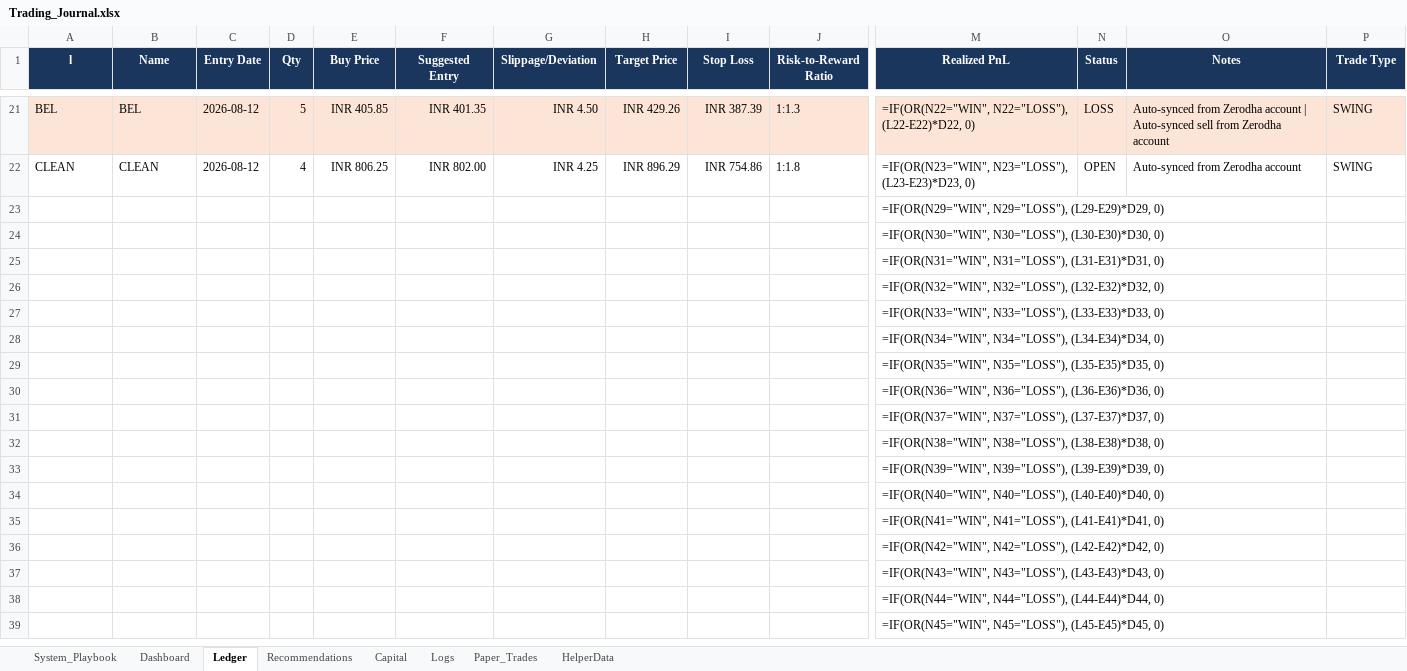
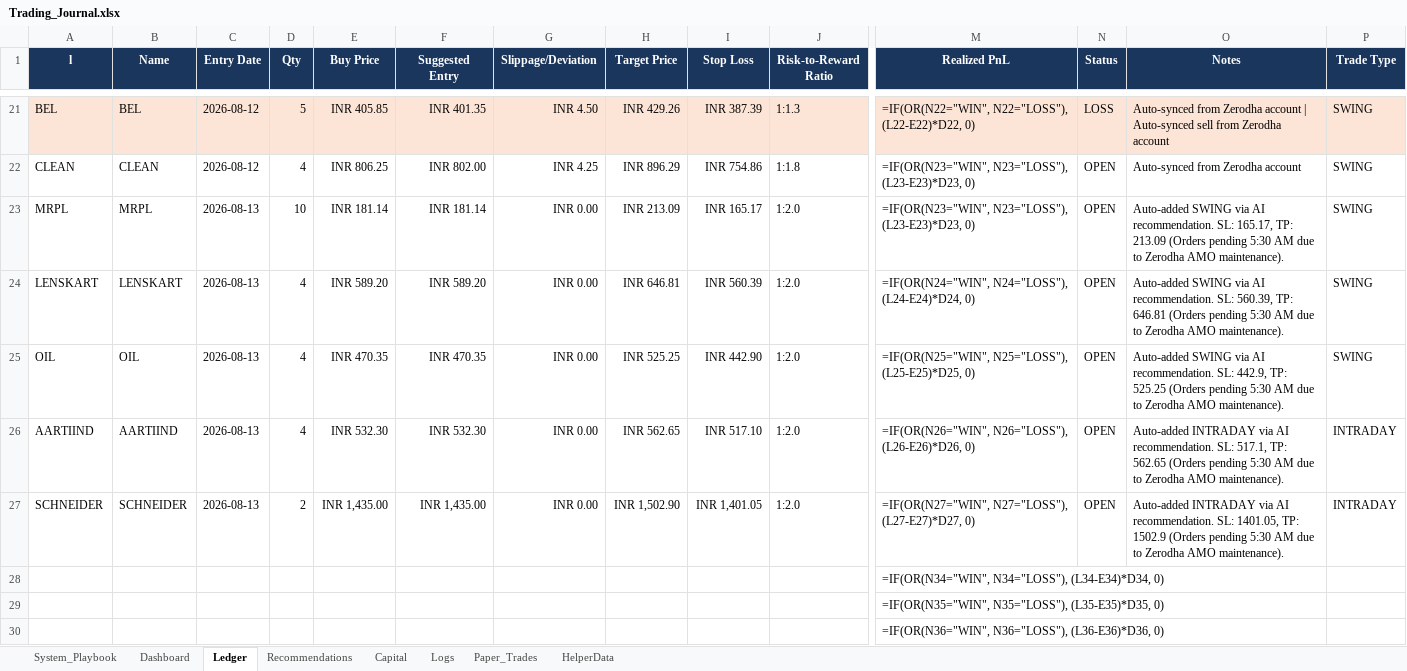
Before and after one commit to SyedTousifMasood/HalaalTrading, an Excel workbook: Trading_Journal.xlsx, sheet Ledger, drawn as a sheet; only a part is shown, gaps mark what is left out; the shorter side is filled out with more unchanged rows; values as stored, in another font and other column widths than the file's, no borders; formulas without a stored value are shown as written; removed rows and columns are numbered as before the commit, all else as after; rows hold the shown columns only; the diff names each change by its address in the sheet, - before the commit and + after, or states it on an @@ line.

Commit message:
Auto-placed recommended swing and intraday trades, synced journal

```diff
--- a/Trading_Journal.xlsx (sheet Ledger)
+++ b/Trading_Journal.xlsx (sheet Ledger)
-row 23:  |  |  |  |  |  |  |  |  |  | =IF(OR(N29="WIN", N29="LOSS"), (L29-E29)*D29, 0)
-row 24:  |  |  |  |  |  |  |  |  |  | =IF(OR(N30="WIN", N30="LOSS"), (L30-E30)*D30, 0)
-row 25:  |  |  |  |  |  |  |  |  |  | =IF(OR(N31="WIN", N31="LOSS"), (L31-E31)*D31, 0)
-row 26:  |  |  |  |  |  |  |  |  |  | =IF(OR(N32="WIN", N32="LOSS"), (L32-E32)*D32, 0)
-row 27:  |  |  |  |  |  |  |  |  |  | =IF(OR(N33="WIN", N33="LOSS"), (L33-E33)*D33, 0)
+row 23: MRPL | MRPL | 2026-08-13 | 10 | INR 181.14 | INR 181.14 | INR 0.00 | INR 213.09 | INR 165.17 | 1:2.0 | =IF(OR(N23="WIN", N23="LOSS"), (L23-E23)*D23, 0) | OPEN | Auto-added SWING via AI recommendation. SL: 165.17, TP: 213.09 (Orders pending 5:30 AM due to Zerodha AMO maintenance). | SWING
+row 24: LENSKART | LENSKART | 2026-08-13 | 4 | INR 589.20 | INR 589.20 | INR 0.00 | INR 646.81 | INR 560.39 | 1:2.0 | =IF(OR(N24="WIN", N24="LOSS"), (L24-E24)*D24, 0) | OPEN | Auto-added SWING via AI recommendation. SL: 560.39, TP: 646.81 (Orders pending 5:30 AM due to Zerodha AMO maintenance). | SWING
+row 25: OIL | OIL | 2026-08-13 | 4 | INR 470.35 | INR 470.35 | INR 0.00 | INR 525.25 | INR 442.90 | 1:2.0 | =IF(OR(N25="WIN", N25="LOSS"), (L25-E25)*D25, 0) | OPEN | Auto-added SWING via AI recommendation. SL: 442.9, TP: 525.25 (Orders pending 5:30 AM due to Zerodha AMO maintenance). | SWING
+row 26: AARTIIND | AARTIIND | 2026-08-13 | 4 | INR 532.30 | INR 532.30 | INR 0.00 | INR 562.65 | INR 517.10 | 1:2.0 | =IF(OR(N26="WIN", N26="LOSS"), (L26-E26)*D26, 0) | OPEN | Auto-added INTRADAY via AI recommendation. SL: 517.1, TP: 562.65 (Orders pending 5:30 AM due to Zerodha AMO maintenance). | INTRADAY
+row 27: SCHNEIDER | SCHNEIDER | 2026-08-13 | 2 | INR 1,435.00 | INR 1,435.00 | INR 0.00 | INR 1,502.90 | INR 1,401.05 | 1:2.0 | =IF(OR(N27="WIN", N27="LOSS"), (L27-E27)*D27, 0) | OPEN | Auto-added INTRADAY via AI recommendation. SL: 1401.05, TP: 1502.9 (Orders pending 5:30 AM due to Zerodha AMO maintenance). | INTRADAY
```
Also changed, not shown: sheet Dashboard, sheet Logs, charts or pictures, 4 other files.
